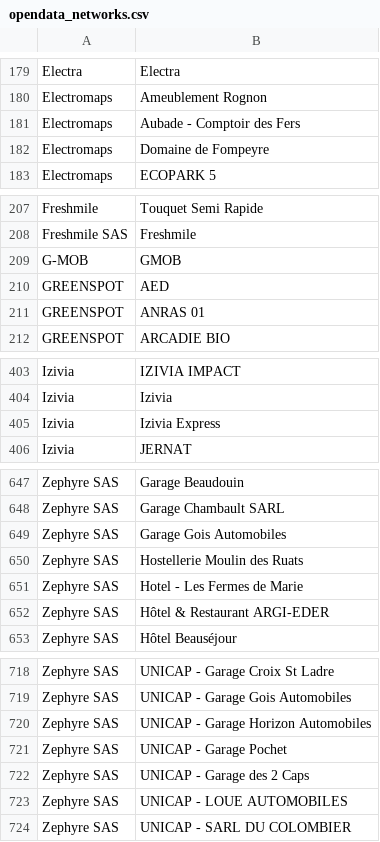
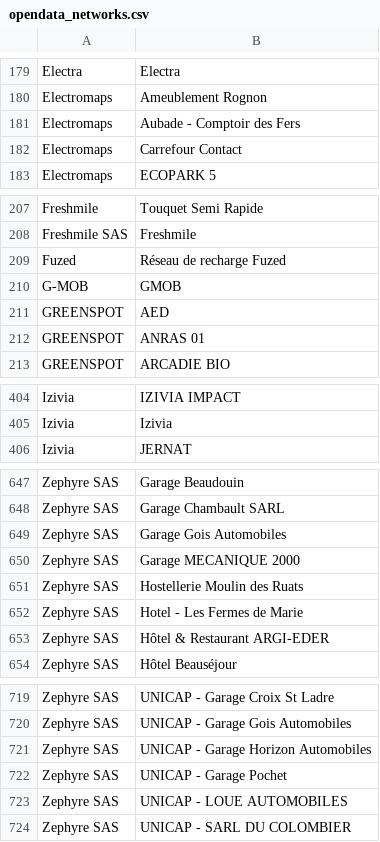
Before and after one commit to Jungle-Bus/ref-EU-EVSE, a CSV file: opendata_networks.csv, drawn as a sheet; only a part is shown, gaps mark what is left out.

Commit message:
deploy: 53bc3d8a7c23ebb73d63cafc01264803c5100018

```diff
--- a/opendata_networks.csv
+++ b/opendata_networks.csv
@@ -181,3 +181,3 @@ Electromaps,Ameublement Rognon
 Electromaps,Aubade - Comptoir des Fers
-Electromaps,Domaine de Fompeyre
+Electromaps,Carrefour Contact
 Electromaps,ECOPARK 5
@@ -208,2 +208,3 @@ Freshmile,Touquet Semi Rapide
 Freshmile SAS,Freshmile
+Fuzed,Réseau de recharge Fuzed
 G-MOB,GMOB
@@ -404,3 +405,2 @@ Izivia,IZIVIA IMPACT
 Izivia,Izivia
-Izivia,Izivia Express
 Izivia,JERNAT
@@ -649,2 +649,3 @@ Zephyre SAS,Garage Chambault SARL
 Zephyre SAS,Garage Gois Automobiles
+Zephyre SAS,Garage MECANIQUE 2000
 Zephyre SAS,Hostellerie Moulin des Ruats
@@ -721,3 +722,2 @@ Zephyre SAS,UNICAP - Garage Horizon Automobiles
 Zephyre SAS,UNICAP - Garage Pochet
-Zephyre SAS,UNICAP - Garage des 2 Caps
 Zephyre SAS,UNICAP - LOUE AUTOMOBILES
```
